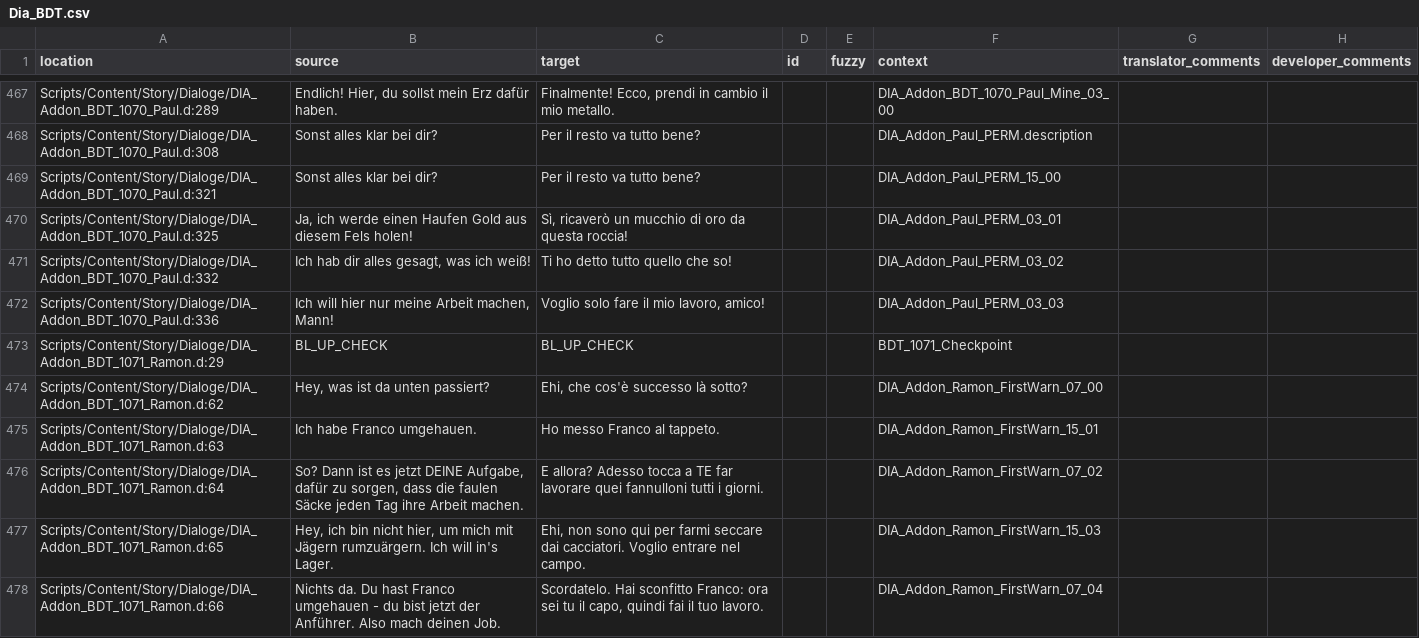
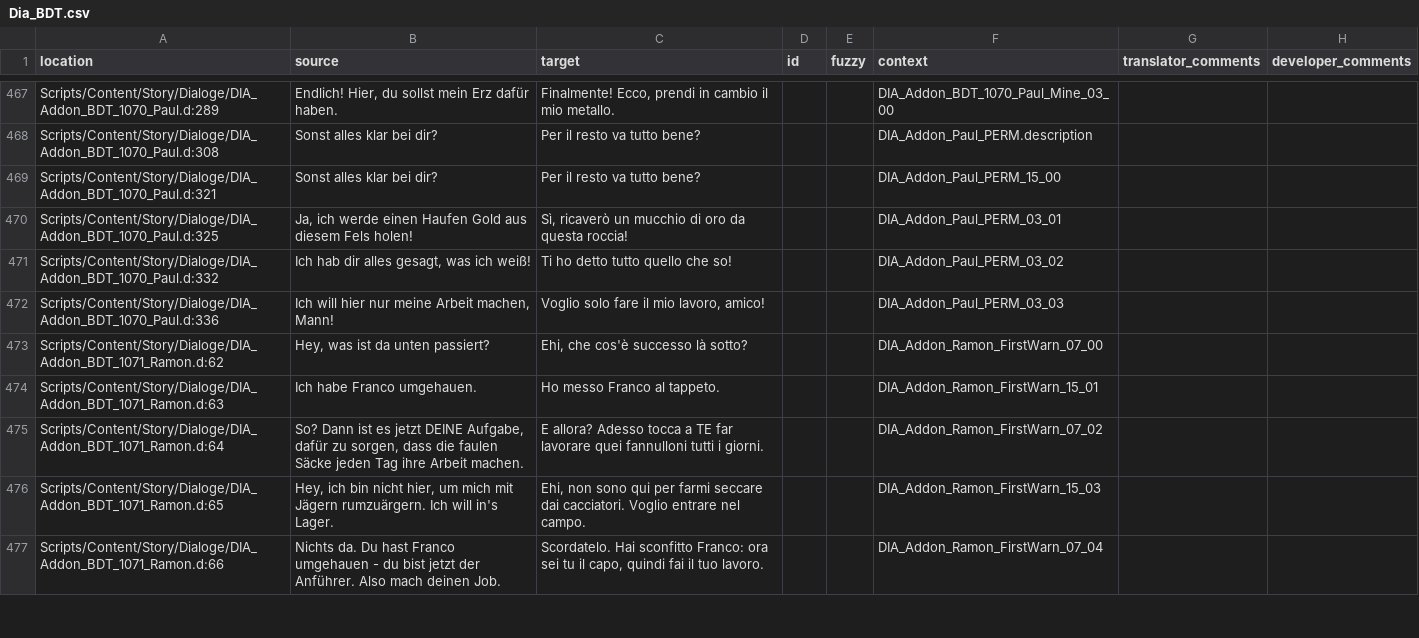
Before and after one commit to auronen/Gothic-2-localization, a CSV file: .translations/it/Dia_BDT.csv, drawn as a sheet; only a part is shown, gaps mark what is left out; the diff names each change by its address in the sheet, - before the commit and + after, or states it on an @@ line.

Commit message:
Translated using Weblate (Italian)
Currently translated at 100.0% (1797 of 1797 strings)

Translation: Gothic 2: Night of the Raven/Dia_BDT
Translate-URL: http://weblate.cokoliv.eu/projects/gothic-2-night-of-the-raven/dia_bdt/it/

```diff
--- a/.translations/it/Dia_BDT.csv
+++ b/.translations/it/Dia_BDT.csv
-row 473: Scripts/Content/Story/Dialoge/DIA_Addon_BDT_1071_Ramon.d:29 | BL_UP_CHECK | BL_UP_CHECK |  |  | BDT_1071_Checkpoint
```
